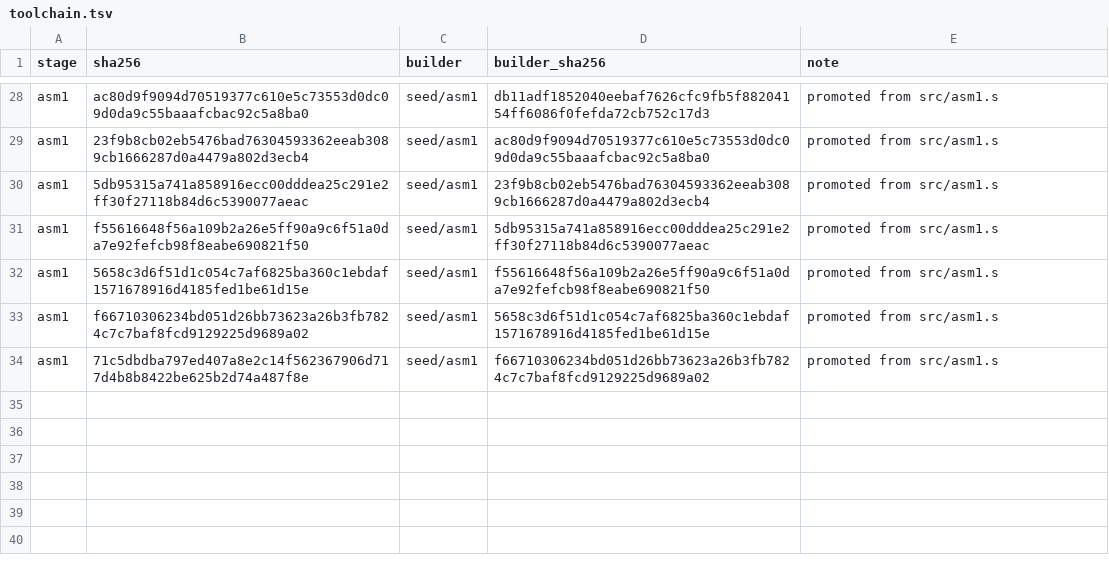
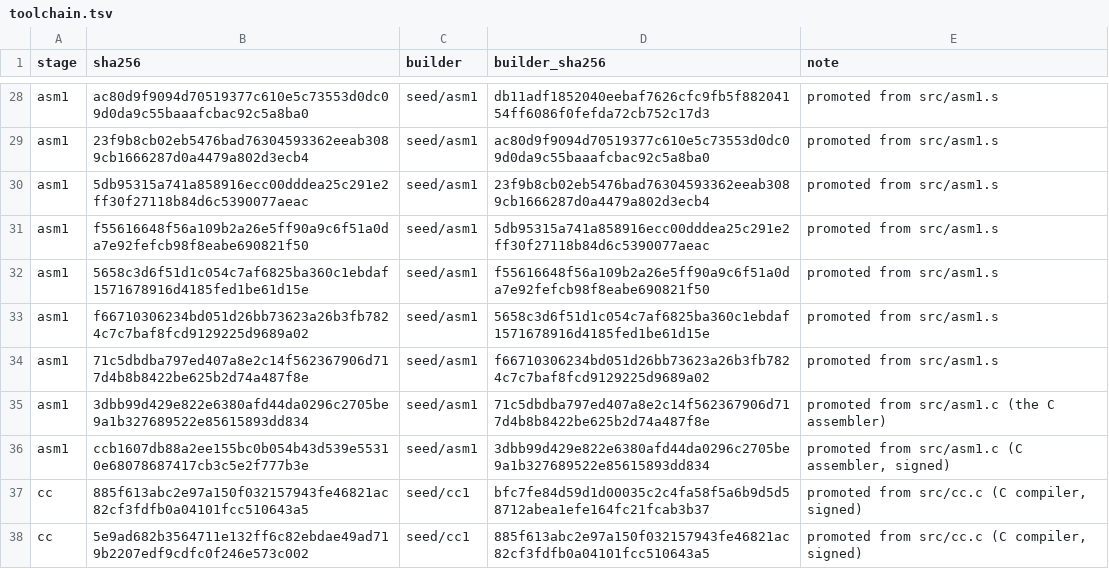
Before and after one commit to saxeum/asm-bootstrap, a TSV file: docs/toolchain.tsv, drawn as a sheet; only a part is shown, gaps mark what is left out; the diff names each change by its address in the sheet, - before the commit and + after, or states it on an @@ line.

Commit message:
signed semantics: signed jumps, idiv/cqo, and a differential oracle
- src/asm1.c: jl/jle/jg/jge/js rel8 and .l, cqo, idiv r32/r64, each with
  hand-written hex and a coverage row; sign-correct byte packing in
  pw/pd/pda/ex4/ex8.
- src/cc.c: < and > emit jl/jg, <=/>= normalise to those, / and % emit
  cqo + idiv; internal comparisons are on non-negative counts.
- calc.c: signed values, magnitude workaround deleted; 10/10 + 2/2.
- tools/differential.sh: gcc -O0 -funsigned-char as rung 4, 5/5 AGREE and
  1/5 against the pre-signed seed/cc; the one named test-tools exemption.
- promote seed/asm1 and seed/cc1; freeze record is now 161 sources.
- docs: signed Stage 13, oracles rung 4, violations recurrence, README
  differences from C, continue-here state.

```diff
--- a/docs/toolchain.tsv
+++ b/docs/toolchain.tsv
+row 35: asm1 | 3dbb99d429e822e6380afd44da0296c2705be9a1b327689522e85615893dd834 | seed/asm1 | 71c5dbdba797ed407a8e2c14f562367906d717d4b8b8422be625b2d74a487f8e | promoted from src/asm1.c (the C assembler)
+row 36: asm1 | ccb1607db88a2ee155bc0b054b43d539e55310e68078687417cb3c5e2f777b3e | seed/asm1 | 3dbb99d429e822e6380afd44da0296c2705be9a1b327689522e85615893dd834 | promoted from src/asm1.c (C assembler, signed)
+row 37: cc | 885f613abc2e97a150f032157943fe46821ac82cf3fdfb0a04101fcc510643a5 | seed/cc1 | bfc7fe84d59d1d00035c2c4fa58f5a6b9d5d58712abea1efe164fc21fcab3b37 | promoted from src/cc.c (C compiler, signed)
+row 38: cc | 5e9ad682b3564711e132ff6c82ebdae49ad719b2207edf9cdfc0f246e573c002 | seed/cc1 | 885f613abc2e97a150f032157943fe46821ac82cf3fdfb0a04101fcc510643a5 | promoted from src/cc.c (C compiler, signed)
```
Also changed, not shown: docs/frozen.tsv, docs/provenance.tsv, 47 other files.
